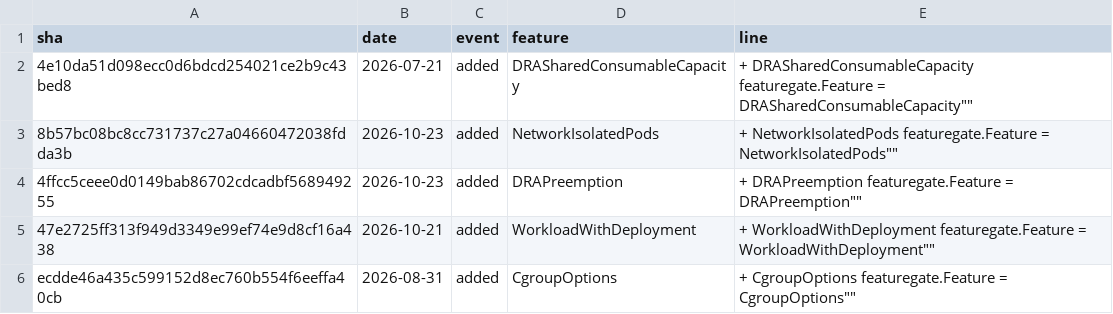
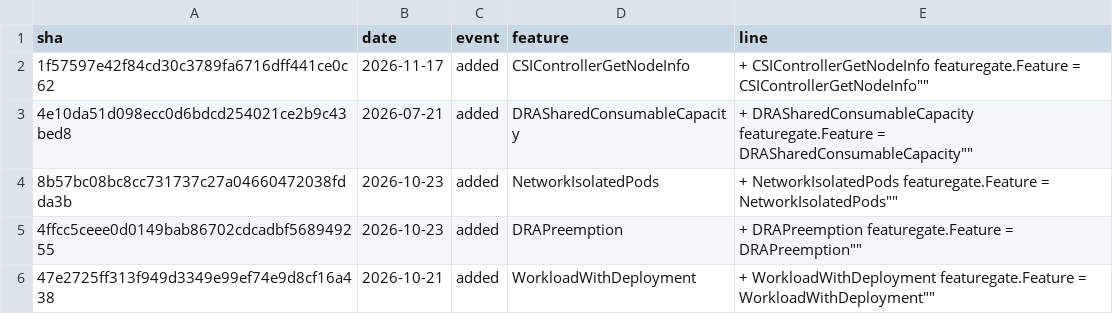
Before and after one commit to ternava/detog, a CSV file: static/data/feature_gates_events.csv, drawn as a sheet; only a part is shown; the shorter side is filled out with more unchanged rows.

```diff
--- a/static/data/feature_gates_events.csv
+++ b/static/data/feature_gates_events.csv
@@ -1,2 +1,3 @@
 sha,date,event,feature,line
+1f57597e42f84cd30c3789fa6716dff441ce0c62,2026-11-17,added,CSIControllerGetNodeInfo,"+	CSIControllerGetNodeInfo featuregate.Feature = "CSIControllerGetNodeInfo""
 4e10da51d098ecc0d6bdcd254021ce2b9c43bed8,2026-07-21,added,DRASharedConsumableCapacity,"+	DRASharedConsumableCapacity featuregate.Feature = "DRASharedConsumableCapacity""
```
Also changed, not shown: 1 other file.
